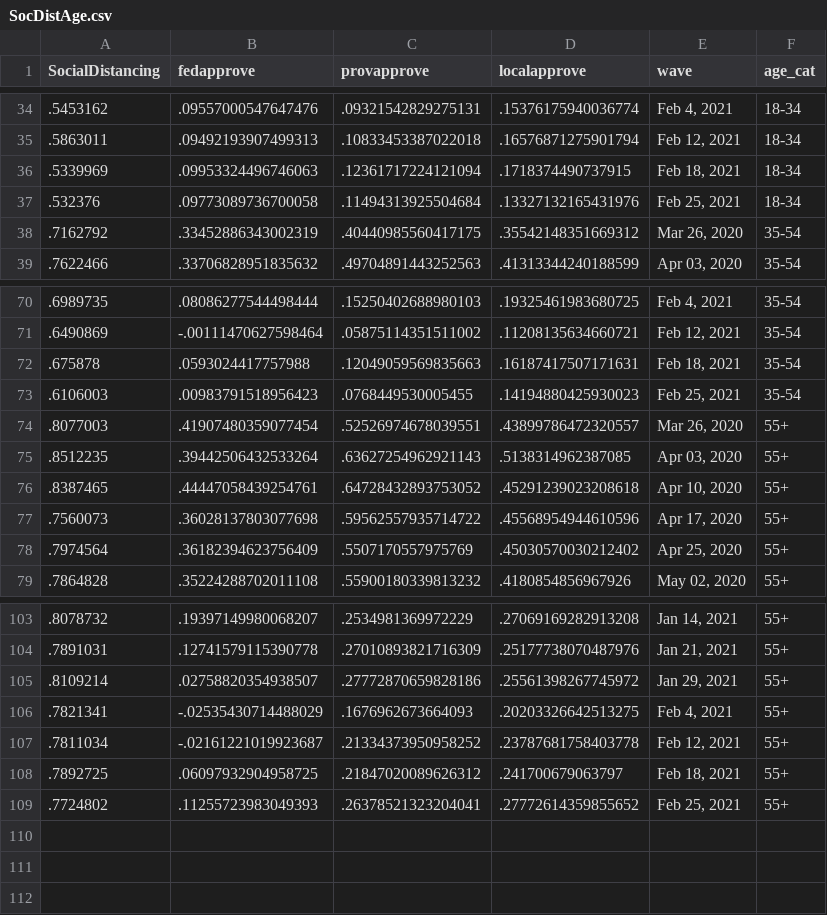
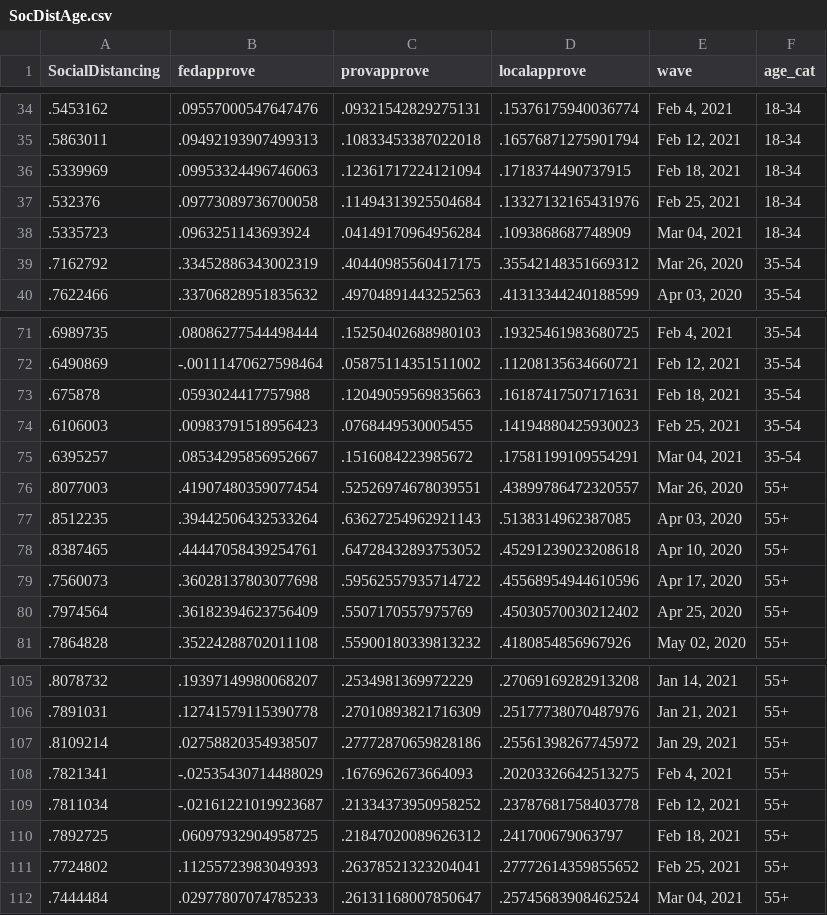
Before and after one commit to nrkthompson/ChartHolding, a CSV file: Data/SocDistAge.csv, drawn as a sheet; only a part is shown, gaps mark what is left out.

```diff
--- a/Data/SocDistAge.csv
+++ b/Data/SocDistAge.csv
@@ -37,2 +37,3 @@
 ".532376",".09773089736700058",".11494313925504684",".13327132165431976","Feb 25, 2021","18-34"
+".5335723",".0963251143693924",".04149170964956284",".1093868687748909","Mar 04, 2021","18-34"
 ".7162792",".33452886343002319",".40440985560417175",".35542148351669312","Mar 26, 2020","35-54"
@@ -73,2 +74,3 @@
 ".6106003",".00983791518956423",".0768449530005455",".14194880425930023","Feb 25, 2021","35-54"
+".6395257",".08534295856952667",".1516084223985672",".17581199109554291","Mar 04, 2021","35-54"
 ".8077003",".41907480359077454",".52526974678039551",".43899786472320557","Mar 26, 2020","55+"
@@ -109 +111,2 @@
 ".7724802",".11255723983049393",".26378521323204041",".27772614359855652","Feb 25, 2021","55+"
+".7444484",".02977807074785233",".26131168007850647",".25745683908462524","Mar 04, 2021","55+"
```
Also changed, not shown: Data/SocDist.csv, Data/SocDistGender.csv, 1 other file.
